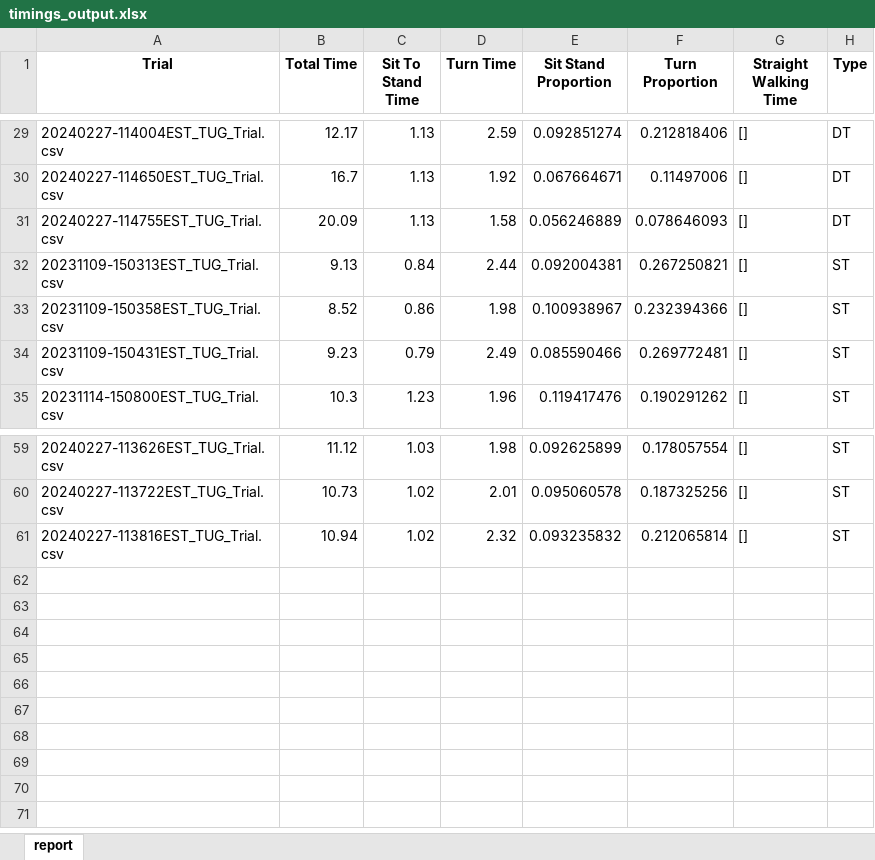
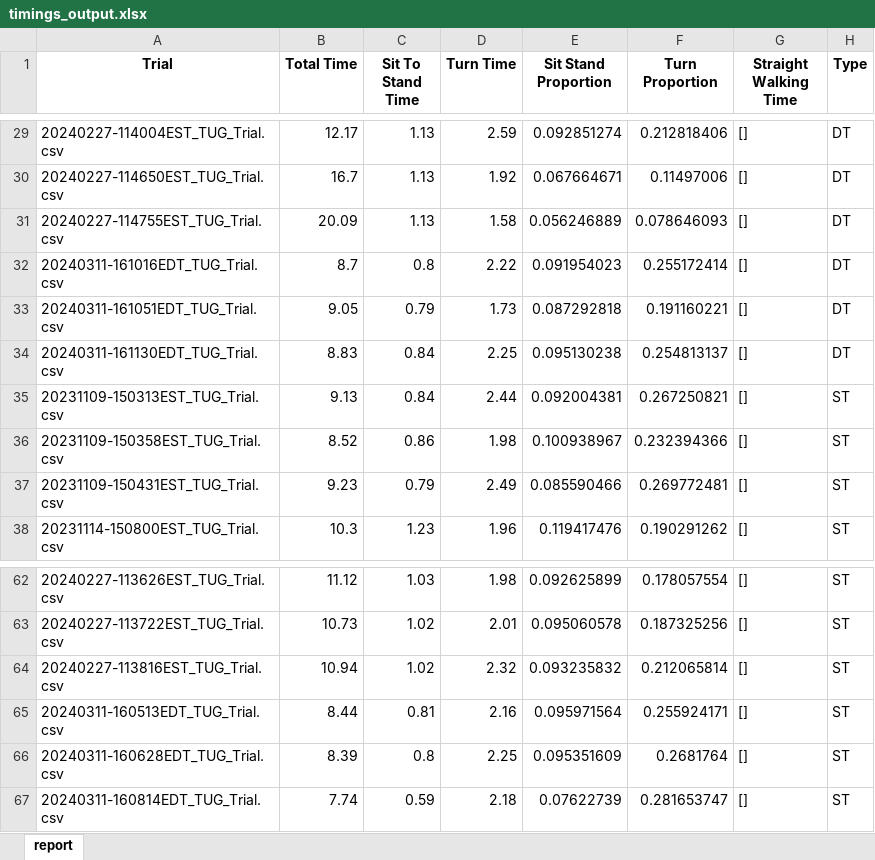
Before and after one commit to pkingGMU/Tug_Test, an Excel workbook: Outputs/timings_output.xlsx, sheet report, drawn as a sheet; only a part is shown, gaps mark what is left out; values as stored, in another font and other column widths than the file's, no borders; the diff names each change by its address in the sheet, - before the commit and + after, or states it on an @@ line.

Commit message:
updated timing output excel

```diff
--- a/Outputs/timings_output.xlsx (sheet report)
+++ b/Outputs/timings_output.xlsx (sheet report)
+row 32: 20240311-161016EDT_TUG_Trial.csv | 8.7 | 0.8 | 2.22 | 0.091954023 | 0.255172414 | [] | DT
+row 33: 20240311-161051EDT_TUG_Trial.csv | 9.05 | 0.79 | 1.73 | 0.087292818 | 0.191160221 | [] | DT
+row 34: 20240311-161130EDT_TUG_Trial.csv | 8.83 | 0.84 | 2.25 | 0.095130238 | 0.254813137 | [] | DT
+row 65: 20240311-160513EDT_TUG_Trial.csv | 8.44 | 0.81 | 2.16 | 0.095971564 | 0.255924171 | [] | ST
+row 66: 20240311-160628EDT_TUG_Trial.csv | 8.39 | 0.8 | 2.25 | 0.095351609 | 0.2681764 | [] | ST
+row 67: 20240311-160814EDT_TUG_Trial.csv | 7.74 | 0.59 | 2.18 | 0.07622739 | 0.281653747 | [] | ST
```
